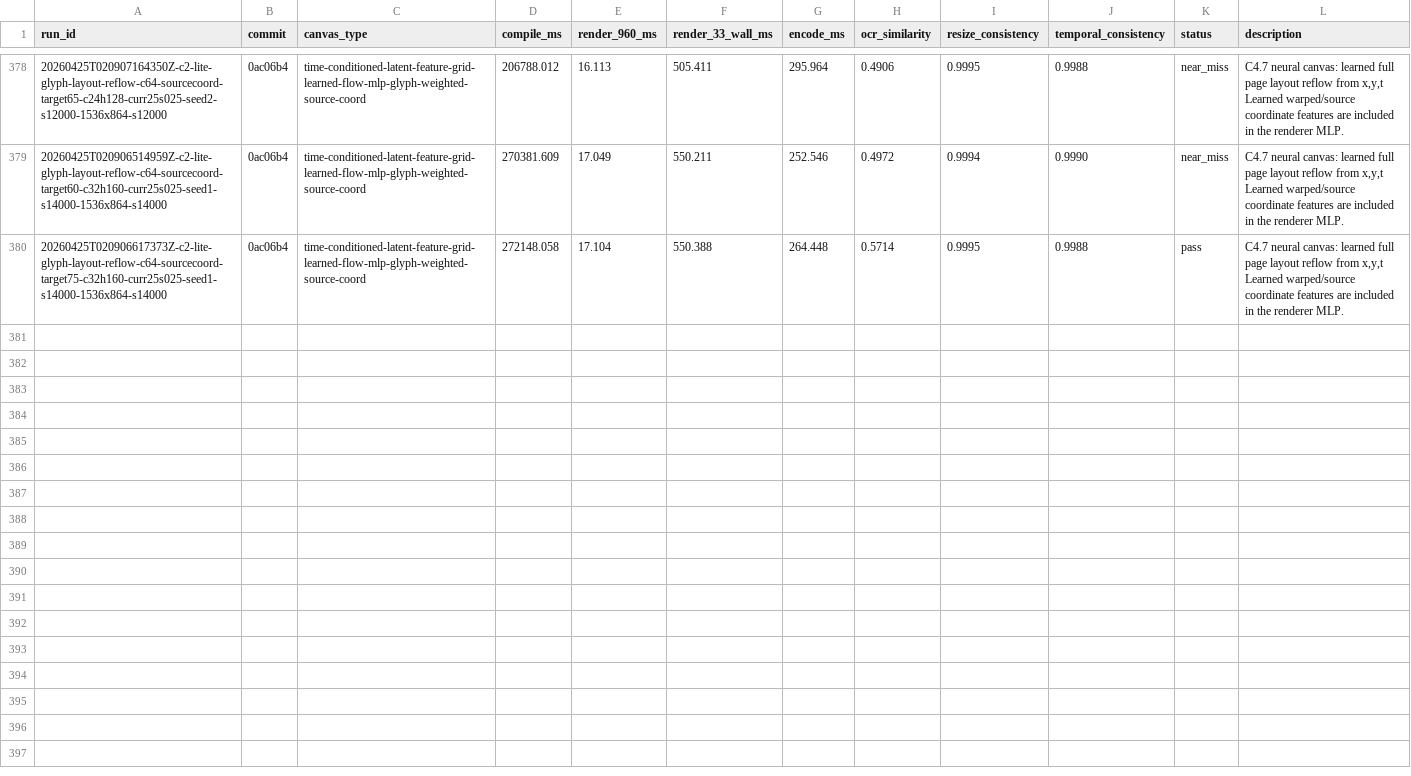
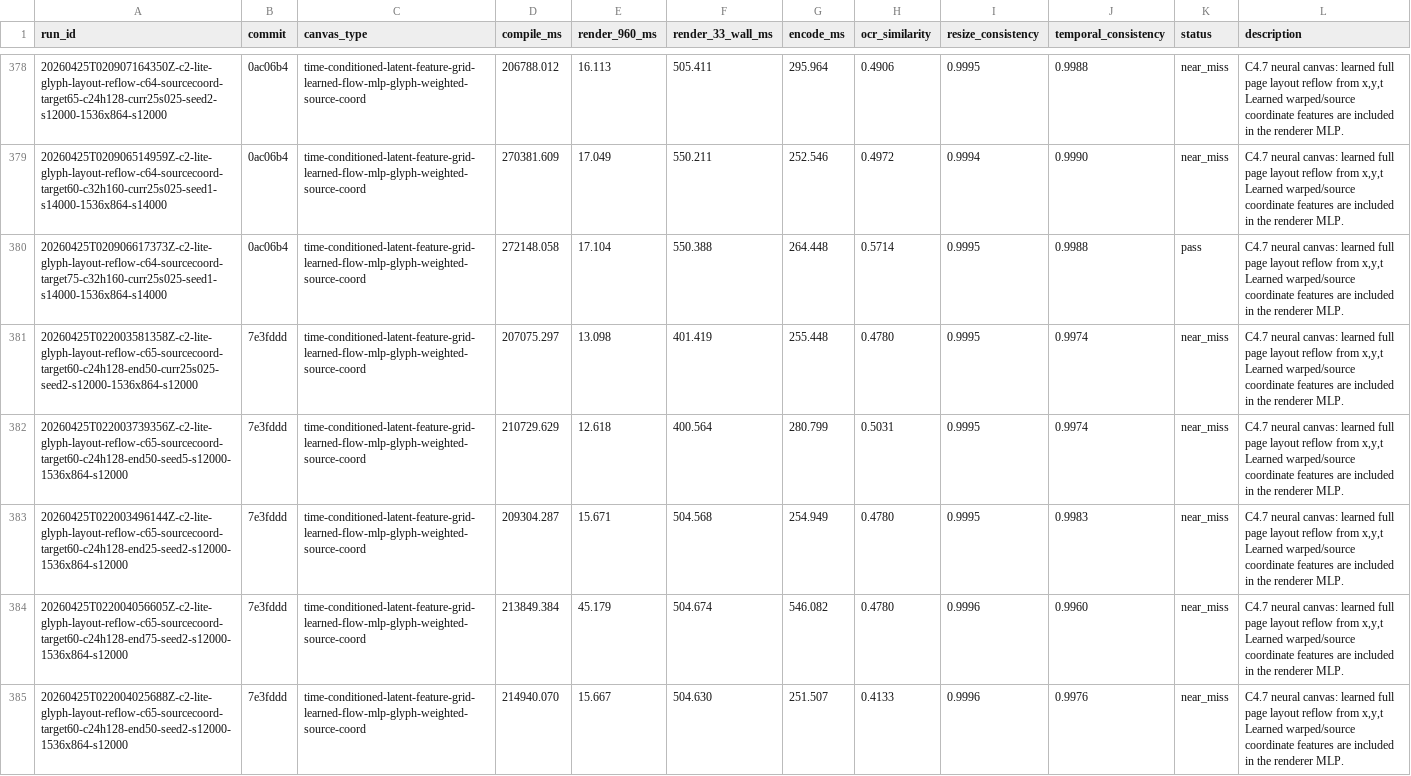
Before and after one commit to dennisonbertram/flipbook-research, a TSV file: docs/experiments/track-c/results.tsv, drawn as a sheet; only a part is shown, gaps mark what is left out; the diff covers the shown part only; the diff names each change by its address in the sheet, - before the commit and + after, or states it on an @@ line.

Commit message:
Update Track C results 2026-04-25 02:28 UTC

```diff
--- a/docs/experiments/track-c/results.tsv
+++ b/docs/experiments/track-c/results.tsv
+row 381: 20260425T022003581358Z-c2-lite-glyph-layout-reflow-c65-sourcecoord-target60-c24h128-end50-curr25s025-seed2-s12000-1536x864-s12000 | 7e3fddd | time-conditioned-latent-feature-grid-learned-flow-mlp-glyph-weighted-source-coord | 207075.297 | 13.098 | 401.419 | 255.448 | 0.4780 | 0.9995 | 0.9974 | near_miss | C4.7 neural canvas: learned full page layout reflow from x,y,t Learned warped/source coordinate features are included in the renderer MLP.
+row 382: 20260425T022003739356Z-c2-lite-glyph-layout-reflow-c65-sourcecoord-target60-c24h128-end50-seed5-s12000-1536x864-s12000 | 7e3fddd | time-conditioned-latent-feature-grid-learned-flow-mlp-glyph-weighted-source-coord | 210729.629 | 12.618 | 400.564 | 280.799 | 0.5031 | 0.9995 | 0.9974 | near_miss | C4.7 neural canvas: learned full page layout reflow from x,y,t Learned warped/source coordinate features are included in the renderer MLP.
+row 383: 20260425T022003496144Z-c2-lite-glyph-layout-reflow-c65-sourcecoord-target60-c24h128-end25-seed2-s12000-1536x864-s12000 | 7e3fddd | time-conditioned-latent-feature-grid-learned-flow-mlp-glyph-weighted-source-coord | 209304.287 | 15.671 | 504.568 | 254.949 | 0.4780 | 0.9995 | 0.9983 | near_miss | C4.7 neural canvas: learned full page layout reflow from x,y,t Learned warped/source coordinate features are included in the renderer MLP.
+row 384: 20260425T022004056605Z-c2-lite-glyph-layout-reflow-c65-sourcecoord-target60-c24h128-end75-seed2-s12000-1536x864-s12000 | 7e3fddd | time-conditioned-latent-feature-grid-learned-flow-mlp-glyph-weighted-source-coord | 213849.384 | 45.179 | 504.674 | 546.082 | 0.4780 | 0.9996 | 0.9960 | near_miss | C4.7 neural canvas: learned full page layout reflow from x,y,t Learned warped/source coordinate features are included in the renderer MLP.
+row 385: 20260425T022004025688Z-c2-lite-glyph-layout-reflow-c65-sourcecoord-target60-c24h128-end50-seed2-s12000-1536x864-s12000 | 7e3fddd | time-conditioned-latent-feature-grid-learned-flow-mlp-glyph-weighted-source-coord | 214940.070 | 15.667 | 504.630 | 251.507 | 0.4133 | 0.9996 | 0.9976 | near_miss | C4.7 neural canvas: learned full page layout reflow from x,y,t Learned warped/source coordinate features are included in the renderer MLP.
```
Also changed, not shown: 5 added rows elsewhere in this file, docs/experiments/track-c/eval-results.tsv, 15 other files.
